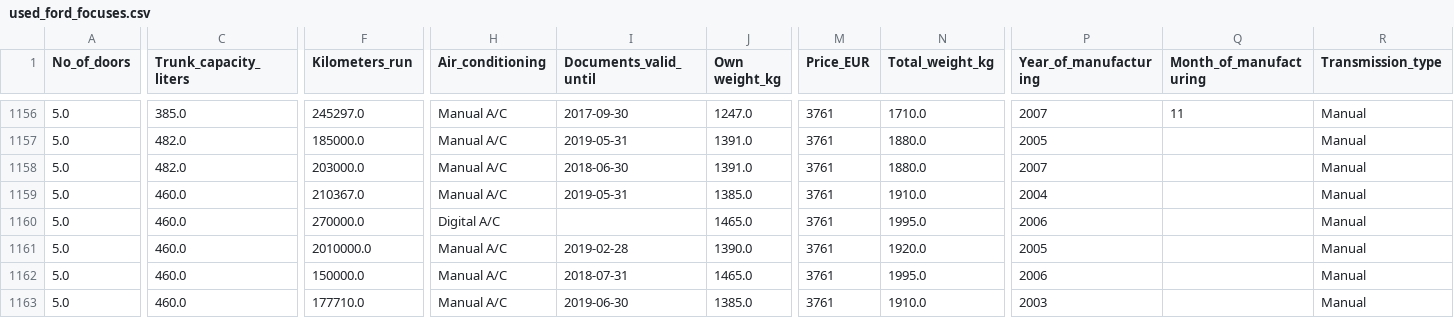
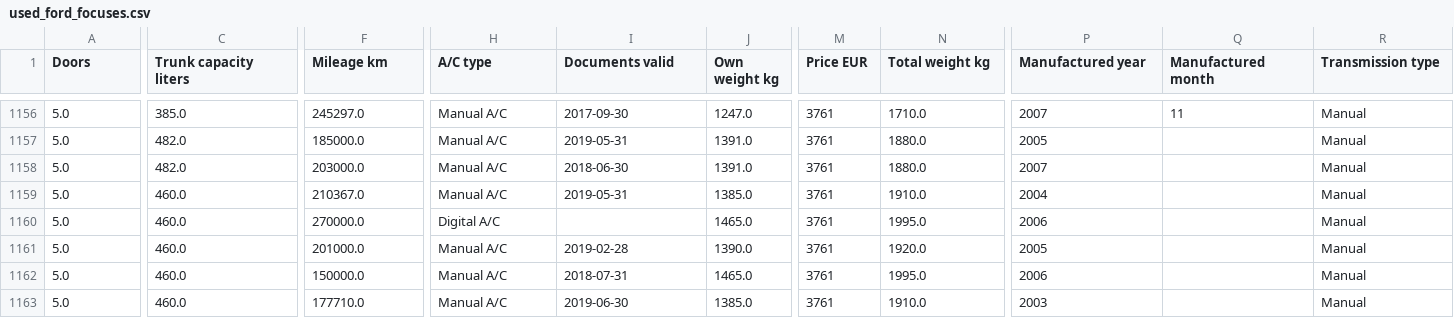
Before and after one commit to somiandras/udacitiy-eda-project, a CSV file: used_ford_focuses.csv, drawn as a sheet; only a part is shown, gaps mark what is left out; the diff names each change by its address in the sheet, - before the commit and + after, or states it on an @@ line.

Commit message:
Update translations in cleaner, and dataset with new translations

```diff
--- a/used_ford_focuses.csv
+++ b/used_ford_focuses.csv
-A1: No_of_doors
+A1: Doors
-C1: Trunk_capacity_liters
+C1: Trunk capacity liters
-F1: Kilometers_run
+F1: Mileage km
-H1: Air_conditioning
+H1: A/C type
-I1: Documents_valid_until
+I1: Documents valid
-J1: Own weight_kg
+J1: Own weight kg
-M1: Price_EUR
+M1: Price EUR
-N1: Total_weight_kg
+N1: Total weight kg
-P1: Year_of_manufacturing
+P1: Manufactured year
-Q1: Month_of_manufacturing
+Q1: Manufactured month
-R1: Transmission_type
+R1: Transmission type
-F1161 (Mileage km): 2010000.0
+F1161 (Mileage km): 201000.0
```
Also changed, not shown: 2 other files.
